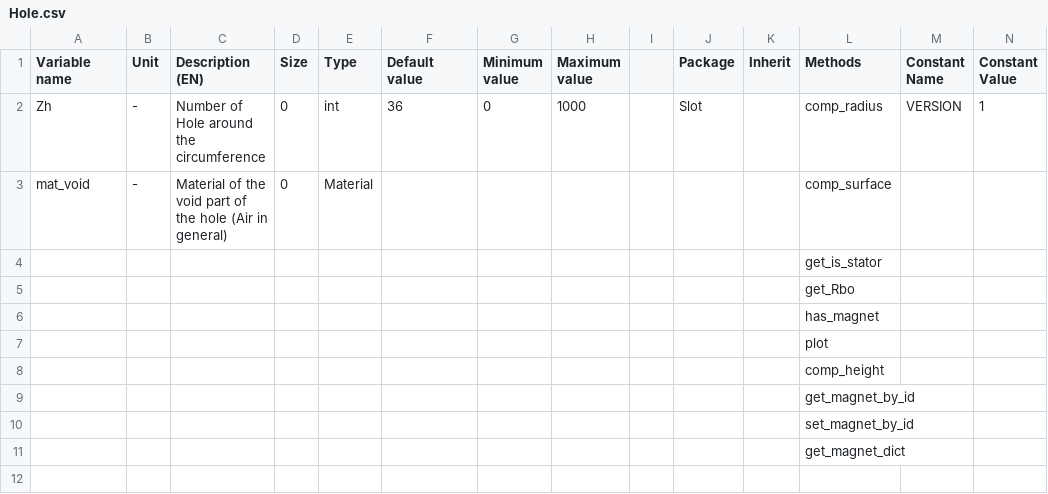
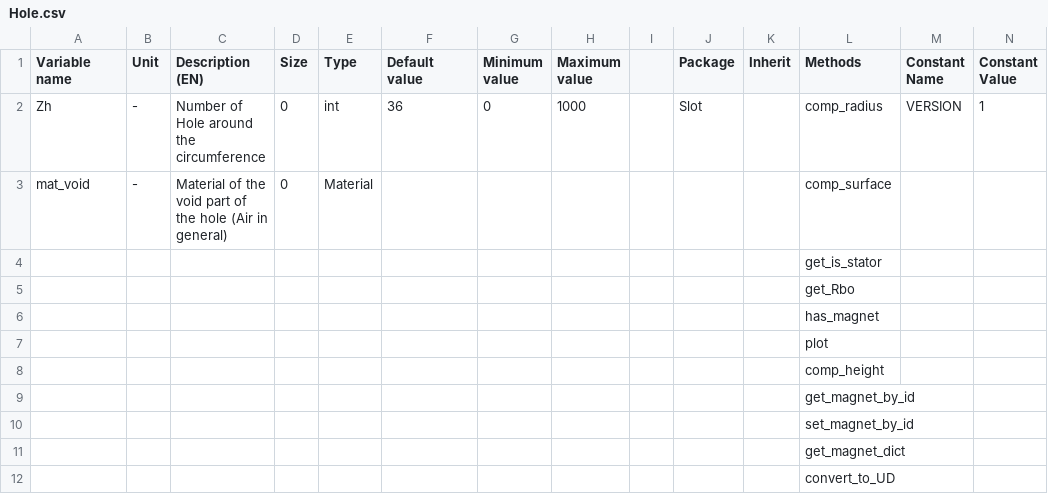
Before and after one commit to Eomys/pyleecan, a CSV file: pyleecan/Generator/ClassesRef/Slot/Hole.csv, drawn as a sheet; only a part is shown; rows hold the shown columns only; the diff names each change by its address in the sheet, - before the commit and + after, or states it on an @@ line.

Commit message:
[NF] Convert to HoleUD method for Hole

```diff
--- a/pyleecan/Generator/ClassesRef/Slot/Hole.csv
+++ b/pyleecan/Generator/ClassesRef/Slot/Hole.csv
+row 12:  |  |  |  |  |  |  |  |  |  |  | convert_to_UD
```
Also changed, not shown: 3 other files.
